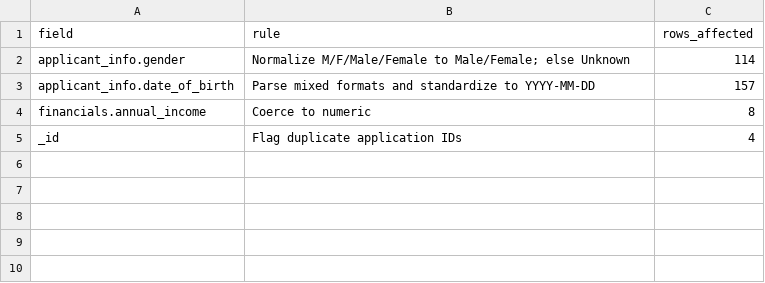
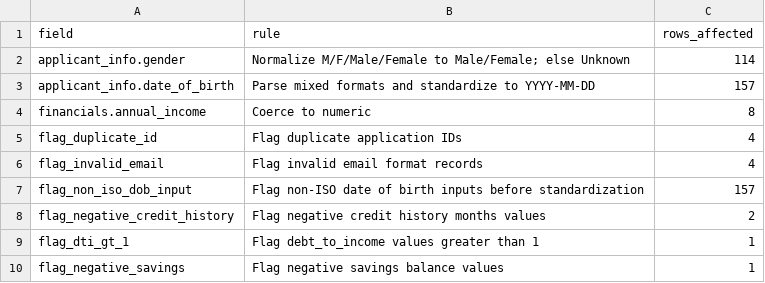
Before and after one commit to selin71414/dego-project-team9, a CSV file: data/processed/cleaning_log.csv, drawn as a sheet.

Commit message:
Improve cleaning log entries and notebook table formatting

```diff
--- a/data/processed/cleaning_log.csv
+++ b/data/processed/cleaning_log.csv
@@ -4,2 +4,7 @@ applicant_info.date_of_birth,Parse mixed formats and standardize to YYYY-MM-DD,1
 financials.annual_income,Coerce to numeric,8
-_id,Flag duplicate application IDs,4
+flag_duplicate_id,Flag duplicate application IDs,4
+flag_invalid_email,Flag invalid email format records,4
+flag_non_iso_dob_input,Flag non-ISO date of birth inputs before standardization,157
+flag_negative_credit_history,Flag negative credit history months values,2
+flag_dti_gt_1,Flag debt_to_income values greater than 1,1
+flag_negative_savings,Flag negative savings balance values,1
```
Also changed, not shown: 1 other file.
